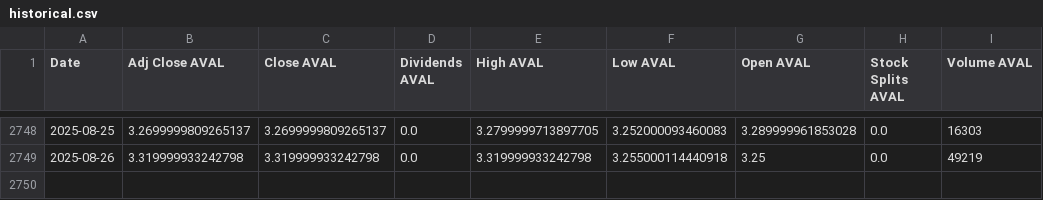
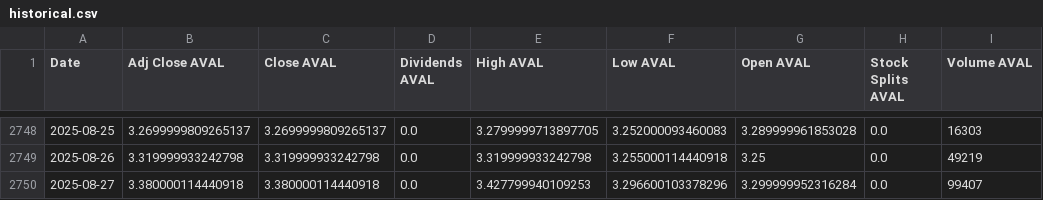
Before and after one commit to paez-dev/proyecto_integrado_v_aval_tracker, a CSV file: src/static/data/historical.csv, drawn as a sheet; only a part is shown, gaps mark what is left out; the diff names each change by its address in the sheet, - before the commit and + after, or states it on an @@ line.

```diff
--- a/src/static/data/historical.csv
+++ b/src/static/data/historical.csv
+row 2750: 2025-08-27 | 3.380000114440918 | 3.380000114440918 | 0.0 | 3.427799940109253 | 3.296600103378296 | 3.299999952316284 | 0.0 | 99407
```
Also changed, not shown: 8 other files.
